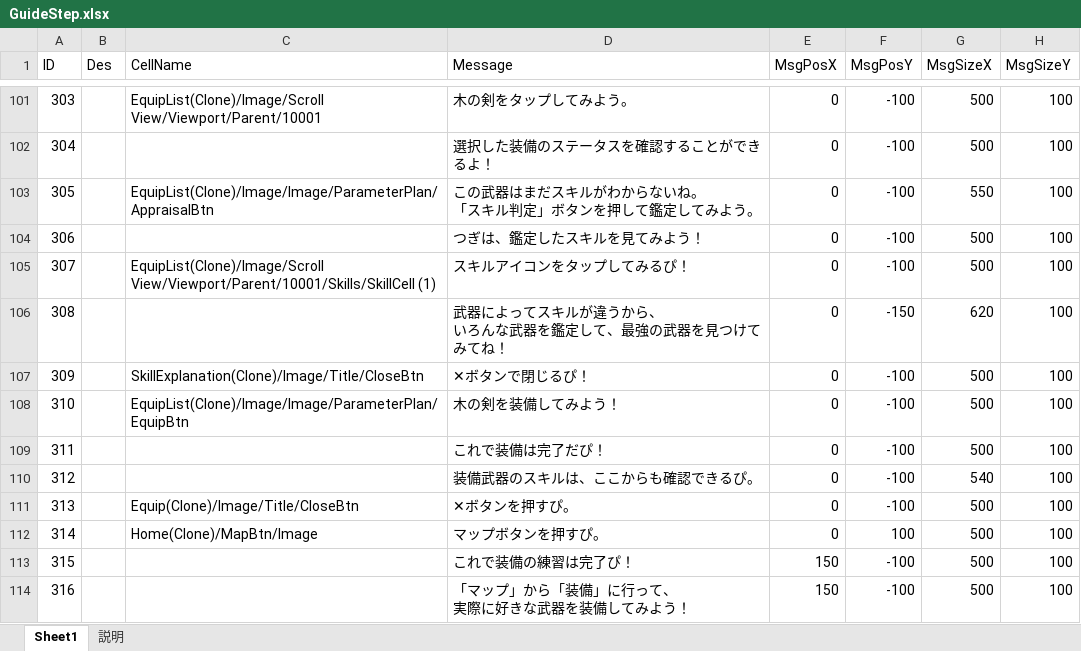
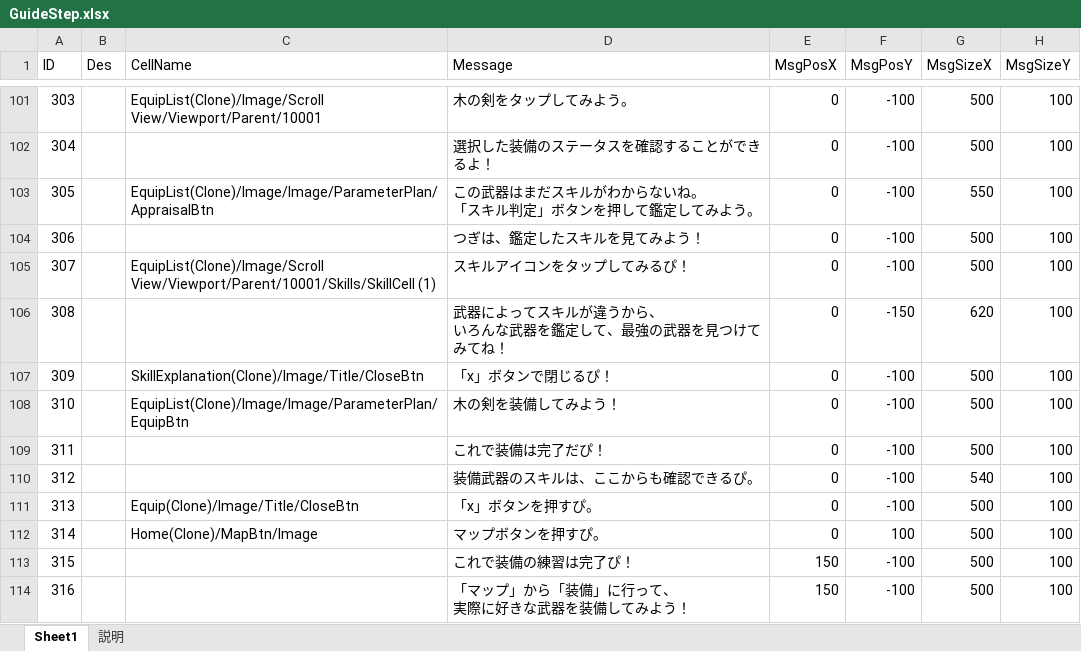
Before and after one commit to jobcrowngame/CraftStory, an Excel workbook: Config/Excel/GuideStep.xlsx, sheet Sheet1, drawn as a sheet; only a part is shown, gaps mark what is left out; values as stored, in another font and other column widths than the file's, no borders; table styles not drawn; the diff names each change by its address in the sheet, - before the commit and + after, or states it on an @@ line.

```diff
--- a/Config/Excel/GuideStep.xlsx (sheet Sheet1)
+++ b/Config/Excel/GuideStep.xlsx (sheet Sheet1)
-D107 (Message): ✕ボタンで閉じるぴ！
+D107 (Message): 「x」ボタンで閉じるぴ！
-D111 (Message): ✕ボタンを押すぴ。
+D111 (Message): 「x」ボタンを押すぴ。
```
Also changed, not shown: 1 other file.
